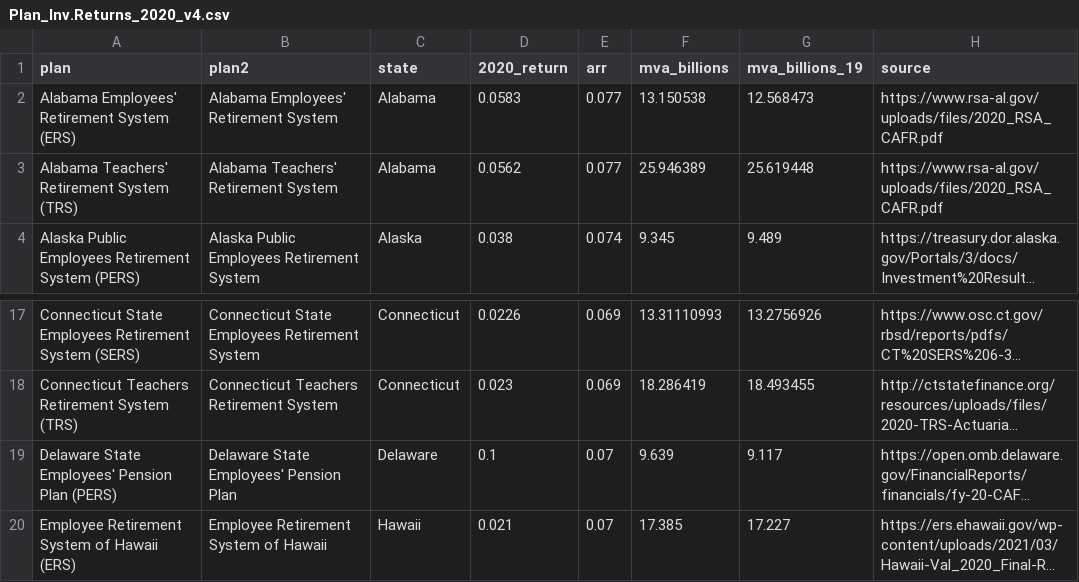
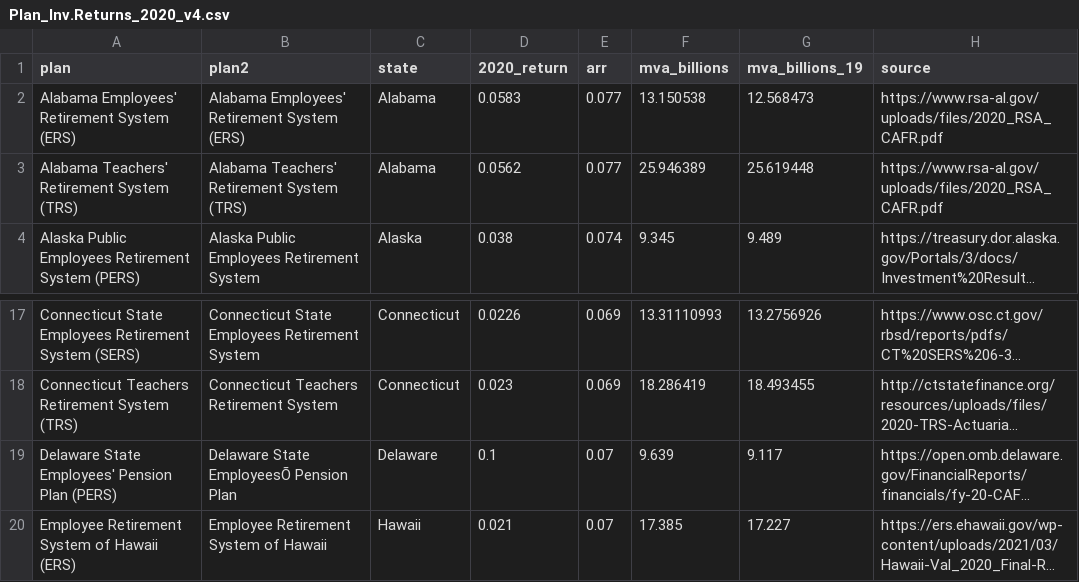
Before and after one commit to ReasonFoundation/databaseR, a CSV file: apps/Plan_Inv.Returns_2020_v4.csv, drawn as a sheet; only a part is shown, gaps mark what is left out; long unchanged cells end in …; the diff names each change by its address in the sheet, - before the commit and + after, or states it on an @@ line.

Commit message:
Add files via upload

```diff
--- a/apps/Plan_Inv.Returns_2020_v4.csv
+++ b/apps/Plan_Inv.Returns_2020_v4.csv
-B2 (plan2): Alabama Employees' Retirement System
+B2 (plan2): Alabama Employees' Retirement System (ERS)
-B3 (plan2): Alabama Teachers' Retirement System
+B3 (plan2): Alabama Teachers' Retirement System (TRS)
-B19 (plan2): Delaware State Employees' Pension Plan
+B19 (plan2): Delaware State EmployeesÕ Pension Plan
```
